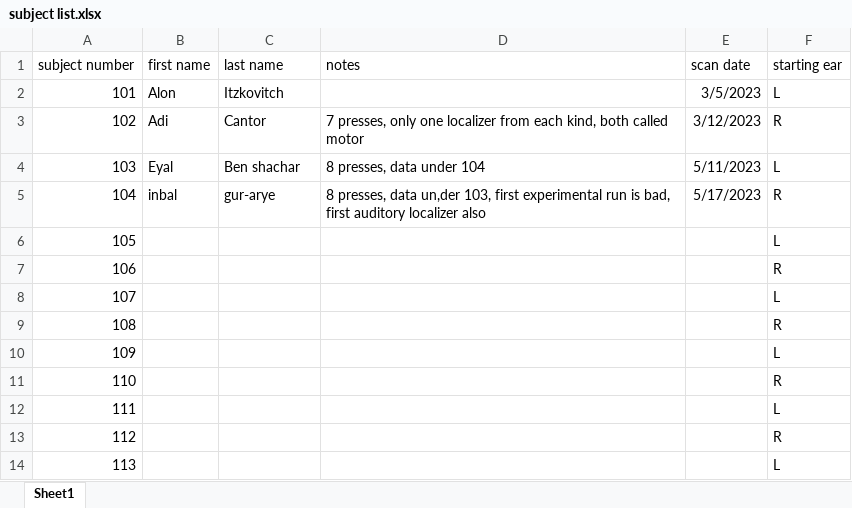
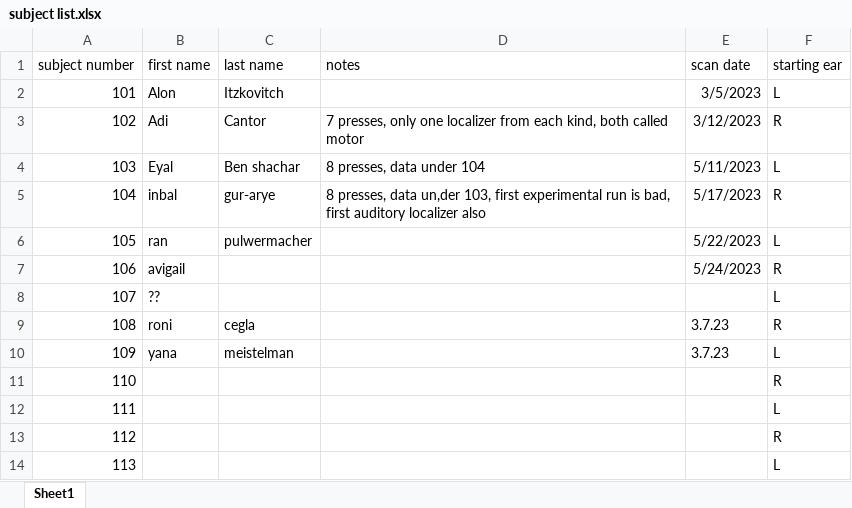
Before and after one commit to JonatanSahar/auditory-motor-fMRI, an Excel workbook: subject list.xlsx, sheet Sheet1, drawn as a sheet; only a part is shown; values as stored, in another font and other column widths than the file's, no borders; the diff names each change by its address in the sheet, - before the commit and + after, or states it on an @@ line.

Commit message:
add subjects 109-110 (need to rename to 108-109)

```diff
--- a/subject list.xlsx (sheet Sheet1)
+++ b/subject list.xlsx (sheet Sheet1)
-B6 (first name): (empty)
+B6 (first name): ran
-C6 (last name): (empty)
+C6 (last name): pulwermacher
-E6 (scan date): (empty)
+E6 (scan date): 5/22/2023
-B7 (first name): (empty)
+B7 (first name): avigail
-E7 (scan date): (empty)
+E7 (scan date): 5/24/2023
-B8 (first name): (empty)
+B8 (first name): ??
-B9 (first name): (empty)
+B9 (first name): roni
-C9 (last name): (empty)
+C9 (last name): cegla
-E9:E10 (scan date): (empty)
+E9:E10 (scan date): 3.7.23
-B10 (first name): (empty)
+B10 (first name): yana
-C10 (last name): (empty)
+C10 (last name): meistelman
```
Also changed, not shown: 52 other files.
